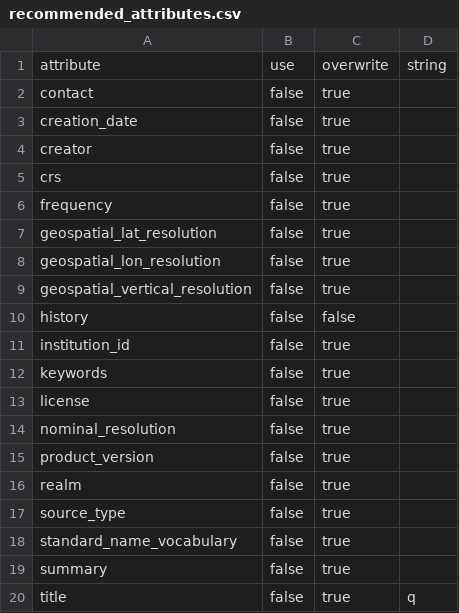
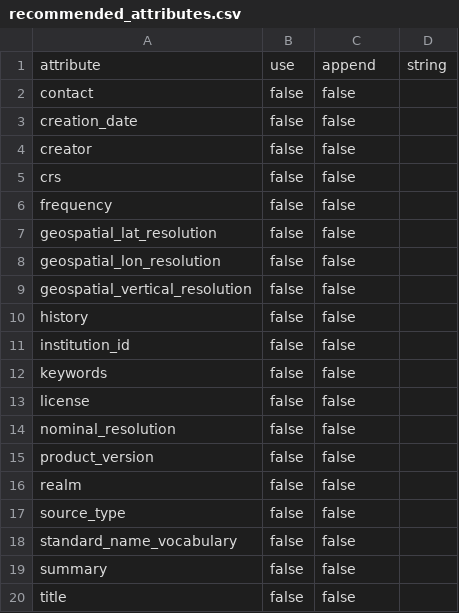
Before and after one commit to AtMoDat/atmodat_data_checker, a CSV file: atmodat_checklib/utils/fill_attributes/attribute_templates/recommended_attributes.csv, drawn as a sheet.

Commit message:
Finish refactoring for global attributes filling

```diff
--- a/atmodat_checklib/utils/fill_attributes/attribute_templates/recommended_attributes.csv
+++ b/atmodat_checklib/utils/fill_attributes/attribute_templates/recommended_attributes.csv
@@ -1,20 +1,20 @@
-attribute,use,overwrite,string
-contact,false,true,
-creation_date,false,true,
-creator,false,true,
-crs,false,true,
-frequency,false,true,
-geospatial_lat_resolution,false,true,
-geospatial_lon_resolution,false,true,
-geospatial_vertical_resolution,false,true,
+attribute,use,append,string
+contact,false,false,
+creation_date,false,false,
+creator,false,false,
+crs,false,false,
+frequency,false,false,
+geospatial_lat_resolution,false,false,
+geospatial_lon_resolution,false,false,
+geospatial_vertical_resolution,false,false,
 history,false,false,
-institution_id,false,true,
-keywords,false,true,
-license,false,true,
-nominal_resolution,false,true,
-product_version,false,true,
-realm,false,true,
-source_type,false,true,
-standard_name_vocabulary,false,true,
-summary,false,true,
-title,false,true,q
+institution_id,false,false,
+keywords,false,false,
+license,false,false,
+nominal_resolution,false,false,
+product_version,false,false,
+realm,false,false,
+source_type,false,false,
+standard_name_vocabulary,false,false,
+summary,false,false,
+title,false,false,
```
Also changed, not shown: 1 other file.
